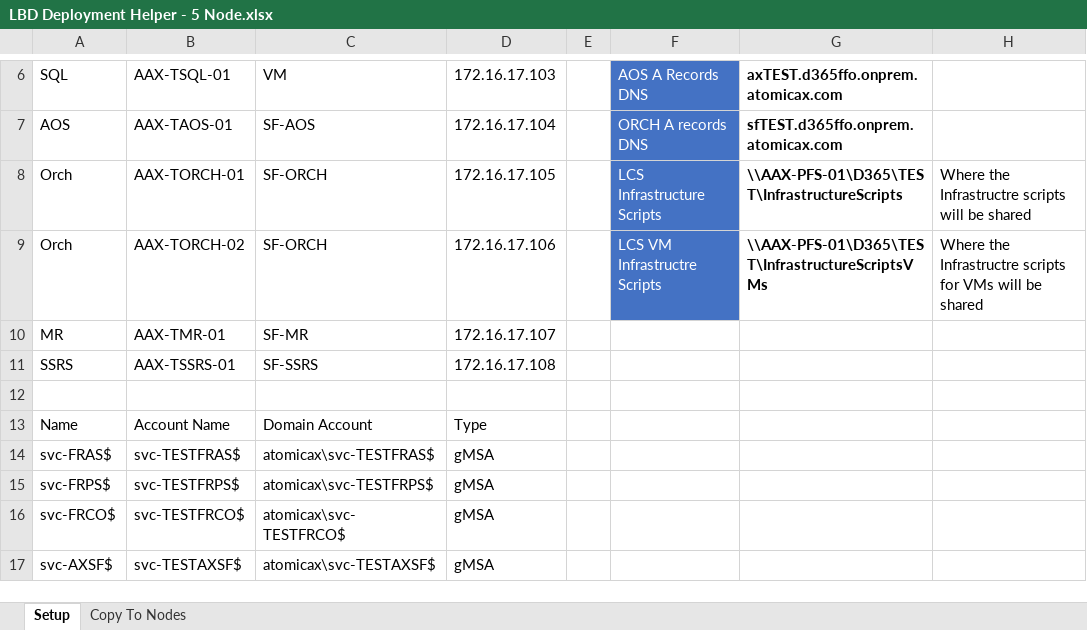
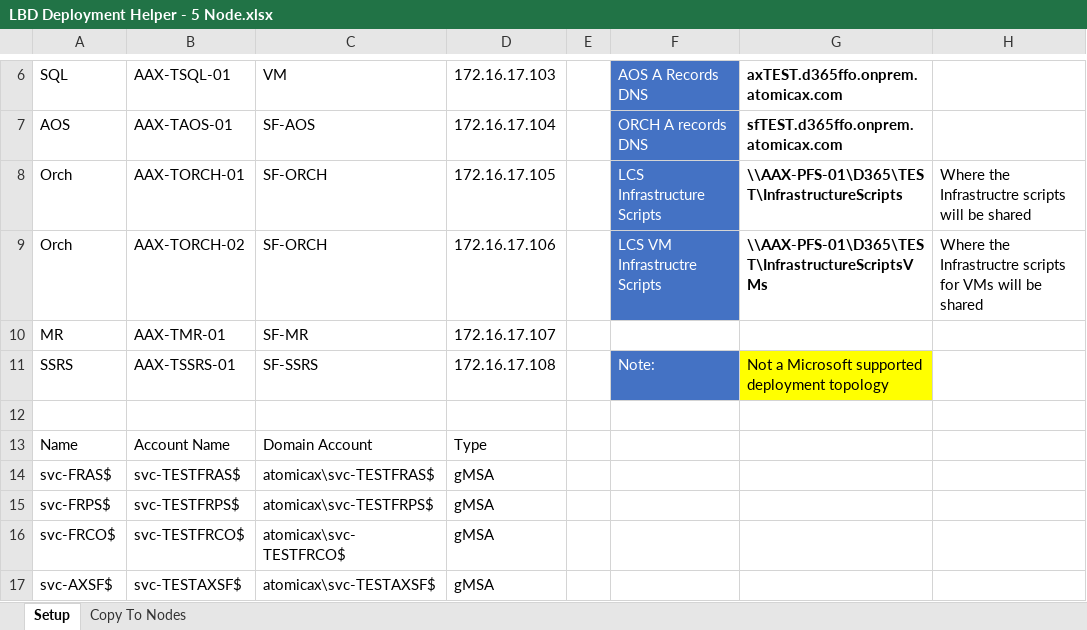
Before and after one commit to NathanClouseAX/LBDDeploymentHelper, an Excel workbook: LBD Deployment Helper - 5 Node.xlsx, sheet Setup, drawn as a sheet; only a part is shown, gaps mark what is left out; values as stored, in another font and other column widths than the file's, no borders; table styles not drawn; the diff names each change by its address in the sheet, - before the commit and + after, or states it on an @@ line.

Commit message:
Add files via upload

```diff
--- a/LBD Deployment Helper - 5 Node.xlsx (sheet Setup)
+++ b/LBD Deployment Helper - 5 Node.xlsx (sheet Setup)
-F11: (empty)
+F11: Note:
-F11 fill: none
+F11 fill: #4472C4
-G11: (empty)
+G11: Not a Microsoft supported deployment topology
-G11 fill: none
+G11 fill: #FFFF00
```
